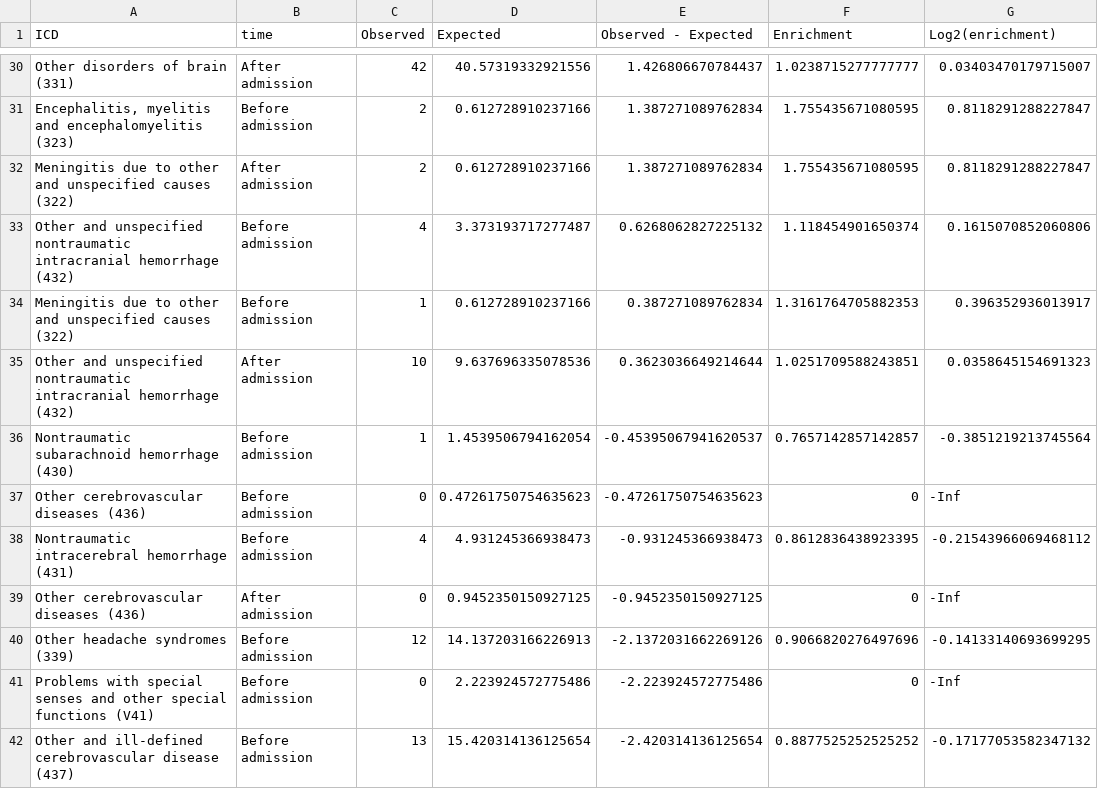
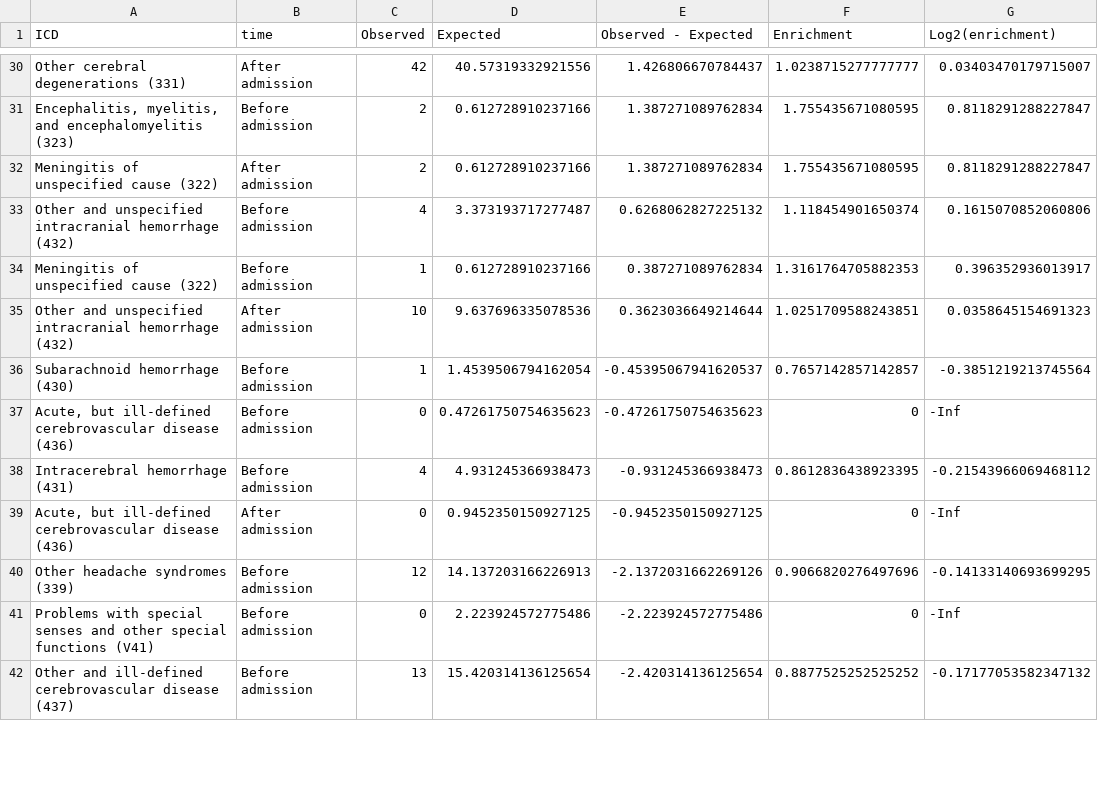
Before and after one commit to covidclinical/Phase1.1NeuroRCode, a CSV file: results/icd9_fish_tab.csv, drawn as a sheet; only a part is shown, gaps mark what is left out; the diff covers the shown part only; the diff names each change by its address in the sheet, - before the commit and + after, or states it on an @@ line.

```diff
--- a/results/icd9_fish_tab.csv
+++ b/results/icd9_fish_tab.csv
-A30 (ICD): Other disorders of brain (331)
+A30 (ICD): Other cerebral degenerations (331)
-A31 (ICD): Encephalitis, myelitis and encephalomyelitis…
+A31 (ICD): Encephalitis, myelitis, and encephalomyelitis…
-A32 (ICD): Meningitis due to other and unspecified causes (322)
+A32 (ICD): Meningitis of unspecified cause (322)
-A33 (ICD): …and unspecified nontraumatic intracranial hemorrhage…
+A33 (ICD): …and unspecified intracranial hemorrhage…
-A34 (ICD): Meningitis due to other and unspecified causes (322)
+A34 (ICD): Meningitis of unspecified cause (322)
-A35 (ICD): …and unspecified nontraumatic intracranial hemorrhage…
+A35 (ICD): …and unspecified intracranial hemorrhage…
-A36 (ICD): Nontraumatic subarachnoid hemorrhage (430)
+A36 (ICD): Subarachnoid hemorrhage (430)
-A37 (ICD): Other cerebrovascular diseases (436)
+A37 (ICD): Acute, but ill-defined cerebrovascular disease (436)
-A38 (ICD): Nontraumatic intracerebral hemorrhage (431)
+A38 (ICD): Intracerebral hemorrhage (431)
-A39 (ICD): Other cerebrovascular diseases (436)
+A39 (ICD): Acute, but ill-defined cerebrovascular disease (436)
```
Also changed, not shown: 26 edited cells elsewhere in this file, results/icd10_prevalence_stats.csv, results/icd9_prevalence_stats.csv, 11 other files.
